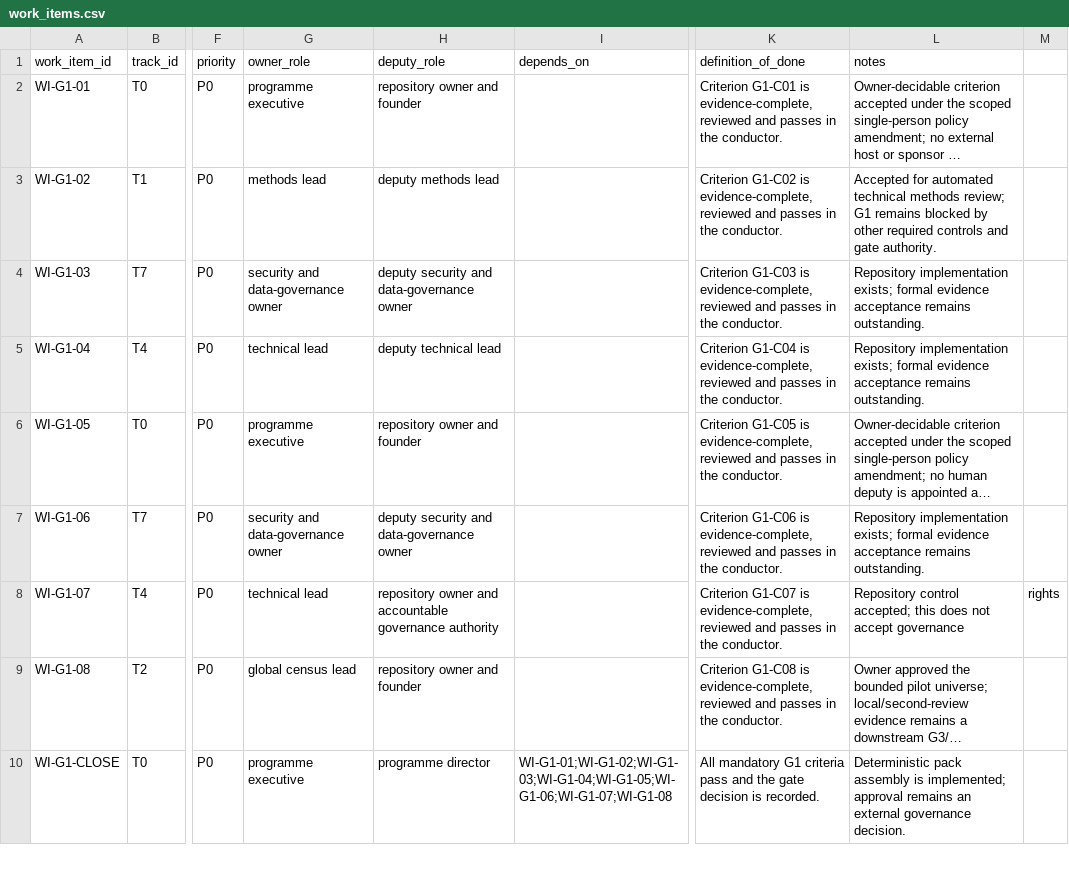
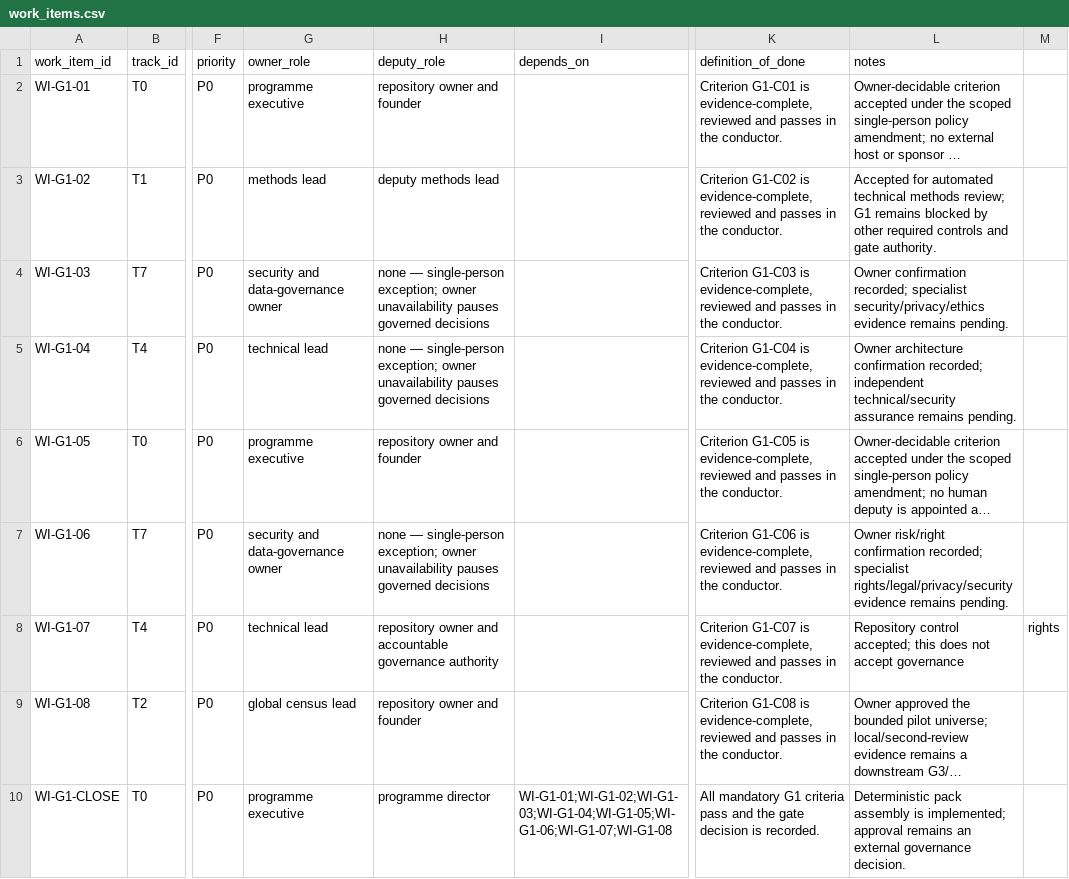
Before and after one commit to edithatogo/global-family-justice-data, a CSV file: programme/work_items.csv, drawn as a sheet; only a part is shown, gaps mark what is left out; long unchanged cells end in …; the diff names each change by its address in the sheet, - before the commit and + after, or states it on an @@ line.

```diff
--- a/programme/work_items.csv
+++ b/programme/work_items.csv
-H4 (deputy_role): deputy security and data-governance owner
+H4 (deputy_role): none — single-person exception; owner unavailability pauses governed decisions
-L4 (notes): Repository implementation exists; formal evidence acceptance remains outstanding.
+L4 (notes): Owner confirmation recorded; specialist security/privacy/ethics evidence remains pending.
-H5 (deputy_role): deputy technical lead
+H5 (deputy_role): none — single-person exception; owner unavailability pauses governed decisions
-L5 (notes): Repository implementation exists; formal evidence acceptance remains outstanding.
+L5 (notes): Owner architecture confirmation recorded; independent technical/security assurance remains pending.
-H7 (deputy_role): deputy security and data-governance owner
+H7 (deputy_role): none — single-person exception; owner unavailability pauses governed decisions
-L7 (notes): Repository implementation exists; formal evidence acceptance remains outstanding.
+L7 (notes): Owner risk/right confirmation recorded; specialist rights/legal/privacy/security evidence remains pending.
```
Also changed, not shown: programme/evidence_register.csv, 3 other files.
